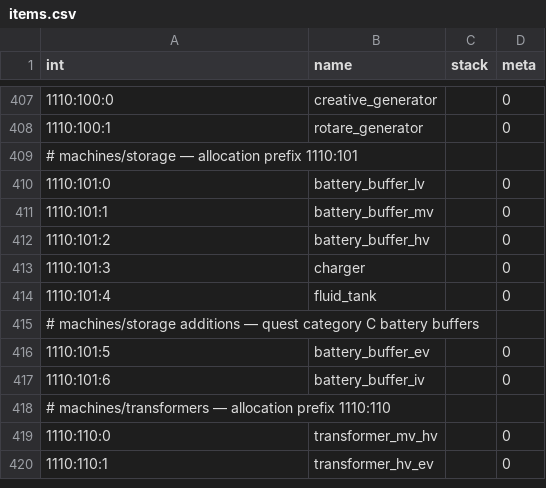
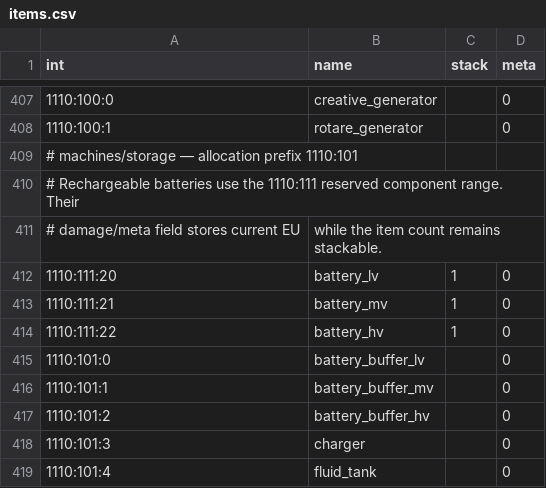
Before and after one commit to lexasub/gtnh-platform, a CSV file: data/registry/items.csv, drawn as a sheet; only a part is shown, gaps mark what is left out; the shorter side is filled out with more unchanged rows.

```diff
--- a/data/registry/items.csv
+++ b/data/registry/items.csv
@@ -409,2 +409,7 @@ int,name,stack,meta
 # machines/storage — allocation prefix 1110:101
+# Rechargeable batteries use the 1110:111 reserved component range. Their
+# damage/meta field stores current EU, while the item count remains stackable.
+1110:111:20,battery_lv,1,0
+1110:111:21,battery_mv,1,0
+1110:111:22,battery_hv,1,0
 1110:101:0,battery_buffer_lv,,0
```
Also changed, not shown: 11 other files.
